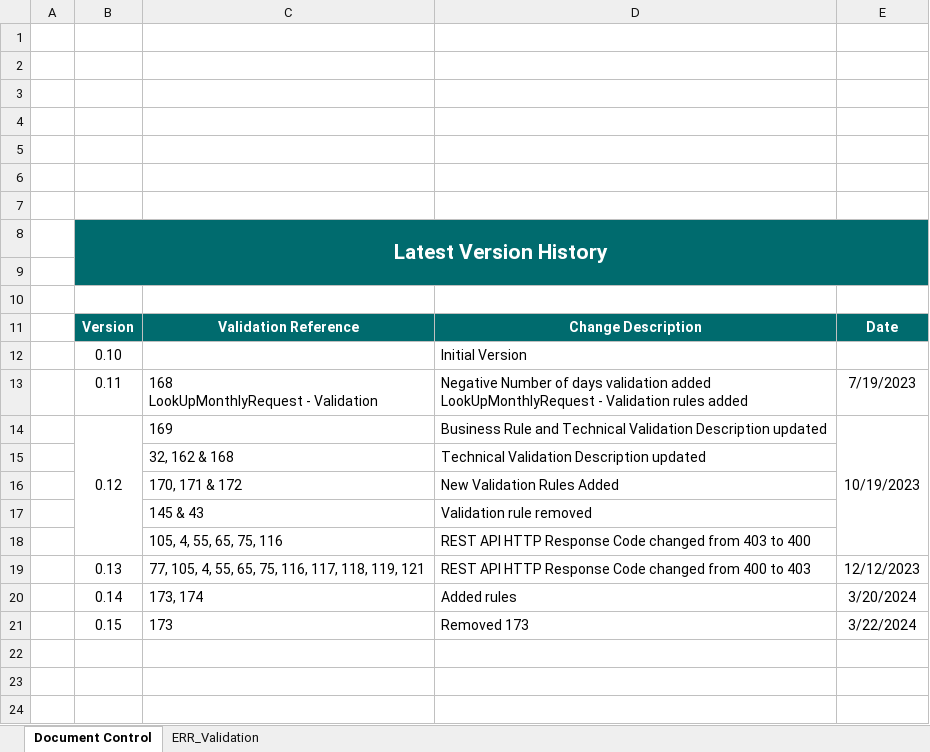
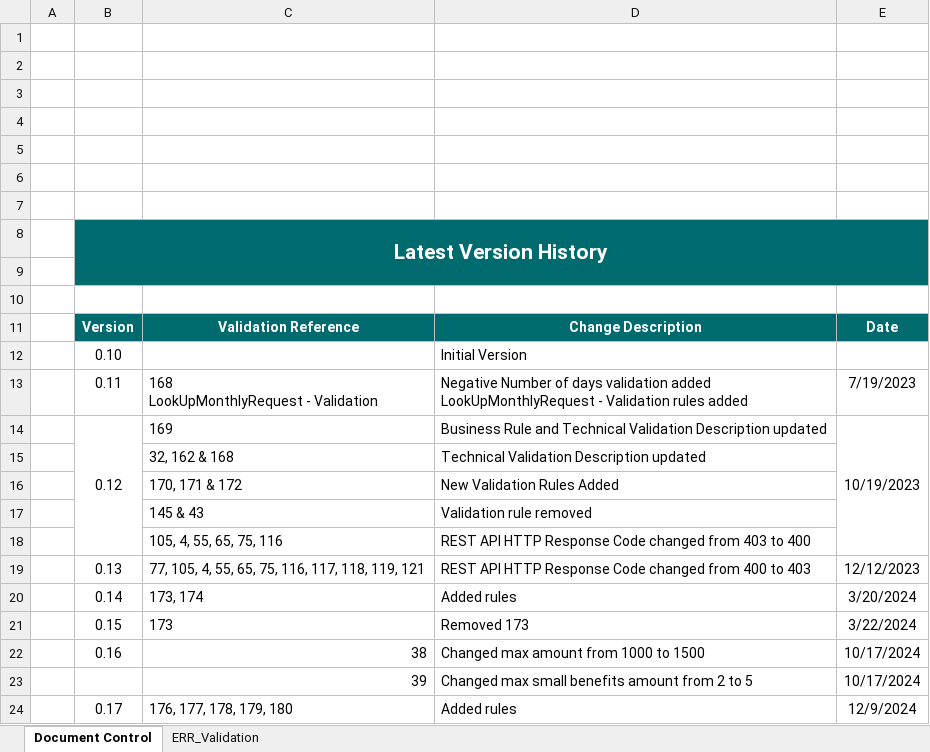
Before and after one commit to revenue-ie/paye-employers-documentation, an Excel workbook: PIT3/validation-rules/Enhanced Reporting Validation Rules.xlsx, sheet Document Control, drawn as a sheet; values as stored, in another font and other column widths than the file's, no borders; charts and pictures not drawn; the diff names each change by its address in the sheet, - before the commit and + after, or states it on an @@ line.

Commit message:
Small Benefit updates

```diff
--- a/PIT3/validation-rules/Enhanced Reporting Validation Rules.xlsx (sheet Document Control)
+++ b/PIT3/validation-rules/Enhanced Reporting Validation Rules.xlsx (sheet Document Control)
+row 22:  | 0.16 | 38 | Changed max amount from 1000 to 1500 | 10/17/2024
+row 23:  |  | 39 | Changed max small benefits amount from 2 to 5 | 10/17/2024
+row 24:  | 0.17 | 176, 177, 178, 179, 180 | Added rules | 12/9/2024
```
Also changed, not shown: sheet ERR_Validation, charts or pictures, PIT3/Schema Publication Changelog.xlsx, PIT3/validation-rules/Employer_Submission_RPN_Validation_Rules.xlsx, 5 other files.
